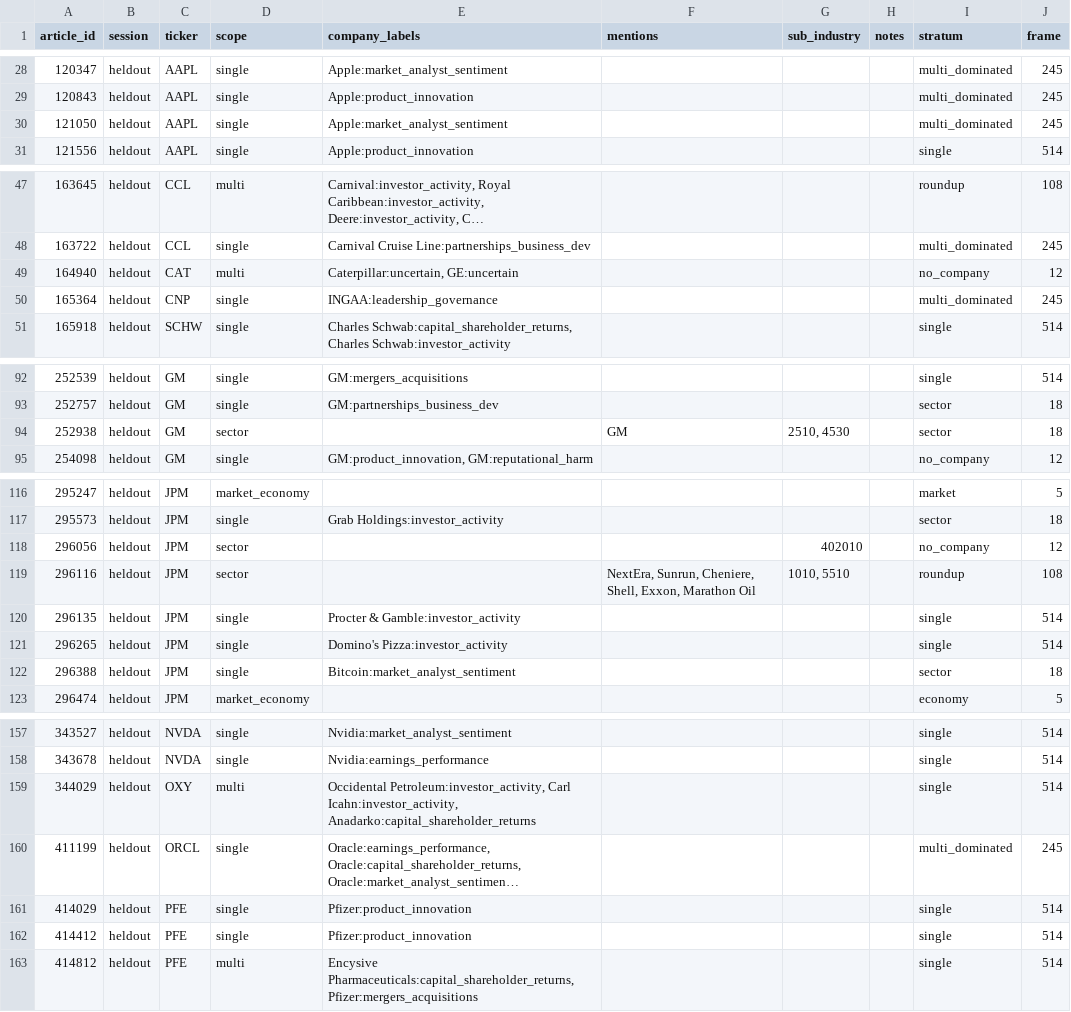
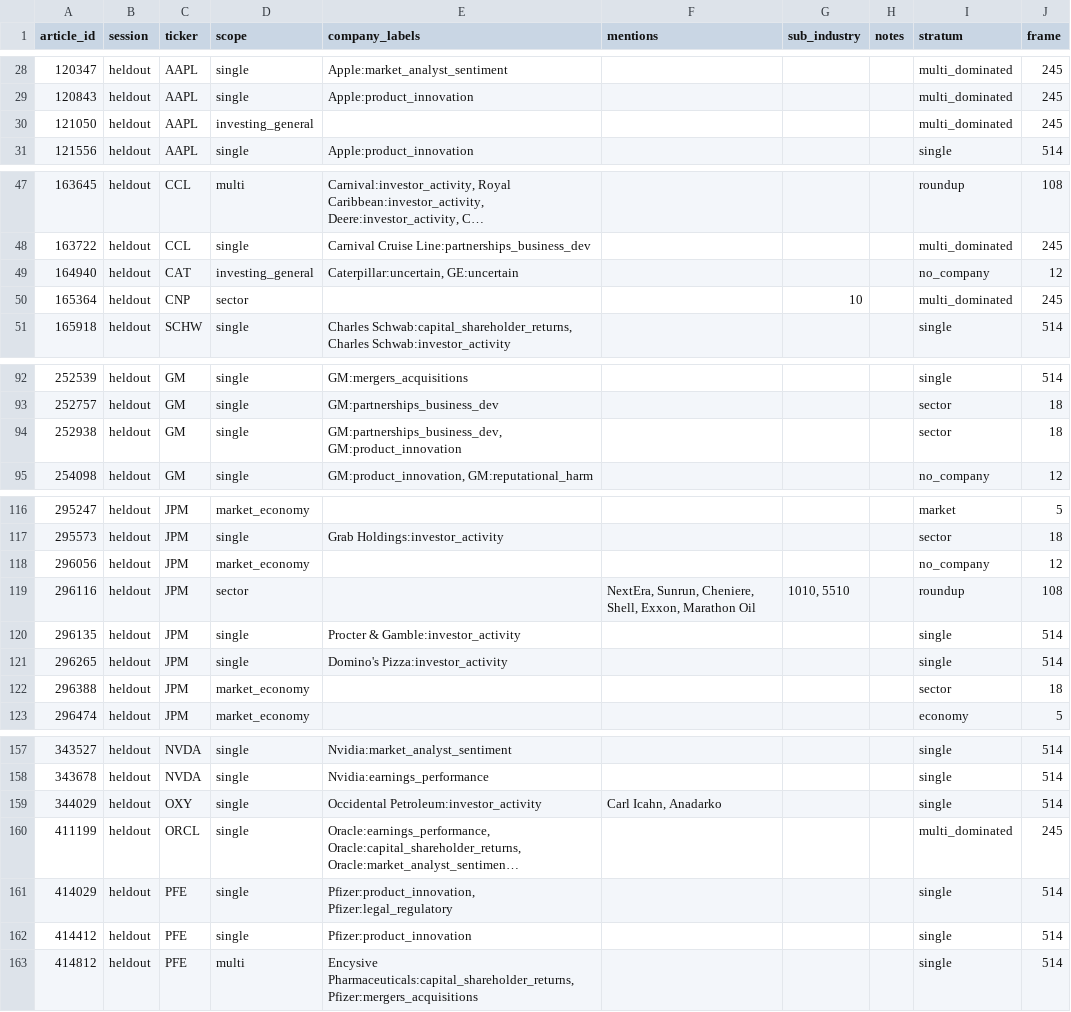
Before and after one commit to gamug/portfolio-nlp, a CSV file: gold/category_gold_v2_test.csv, drawn as a sheet; only a part is shown, gaps mark what is left out; long unchanged cells end in …; the diff covers the shown part only; the diff names each change by its address in the sheet, - before the commit and + after, or states it on an @@ line.

```diff
--- a/gold/category_gold_v2_test.csv
+++ b/gold/category_gold_v2_test.csv
-D30 (scope): single
+D30 (scope): investing_general
-E30 (company_labels): Apple:market_analyst_sentiment
+E30 (company_labels): (empty)
-D49 (scope): multi
+D49 (scope): investing_general
-D50 (scope): single
+D50 (scope): sector
-E50 (company_labels): INGAA:leadership_governance
+E50 (company_labels): (empty)
-G50 (sub_industry): (empty)
+G50 (sub_industry): 10
-D94 (scope): sector
+D94 (scope): single
-E94 (company_labels): (empty)
+E94 (company_labels): GM:partnerships_business_dev, GM:product_innovation
-F94 (mentions): GM
+F94 (mentions): (empty)
-G94 (sub_industry): 2510, 4530
+G94 (sub_industry): (empty)
-D118 (scope): sector
+D118 (scope): market_economy
-G118 (sub_industry): 402010
+G118 (sub_industry): (empty)
-D122 (scope): single
+D122 (scope): market_economy
-E122 (company_labels): Bitcoin:market_analyst_sentiment
+E122 (company_labels): (empty)
-D159 (scope): multi
+D159 (scope): single
-E159 (company_labels): Occidental Petroleum:investor_activity, Carl Icahn:investor_activity, Anadarko:capital_shareholder_returns
+E159 (company_labels): Occidental Petroleum:investor_activity
-F159 (mentions): (empty)
+F159 (mentions): Carl Icahn, Anadarko
-E161 (company_labels): Pfizer:product_innovation
+E161 (company_labels): Pfizer:product_innovation, Pfizer:legal_regulatory
```
Also changed, not shown: 13 edited cells elsewhere in this file, gold/category_gold_v2.csv, 12 other files.
